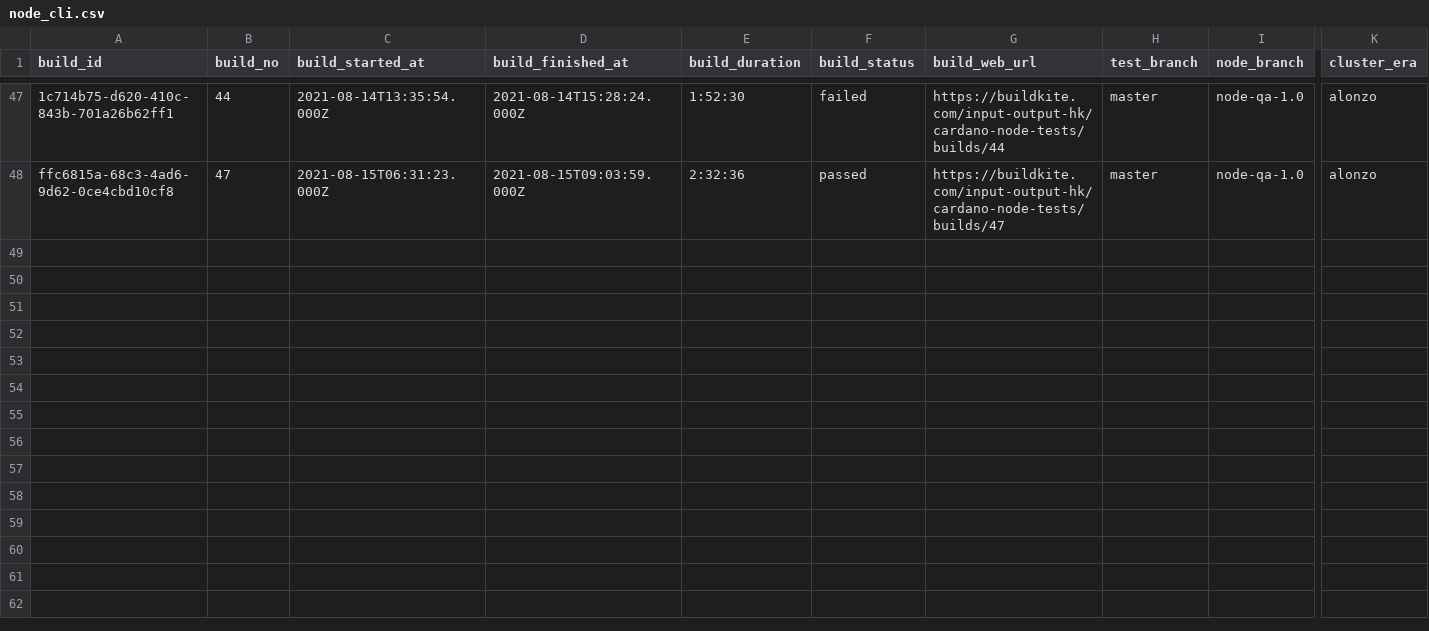
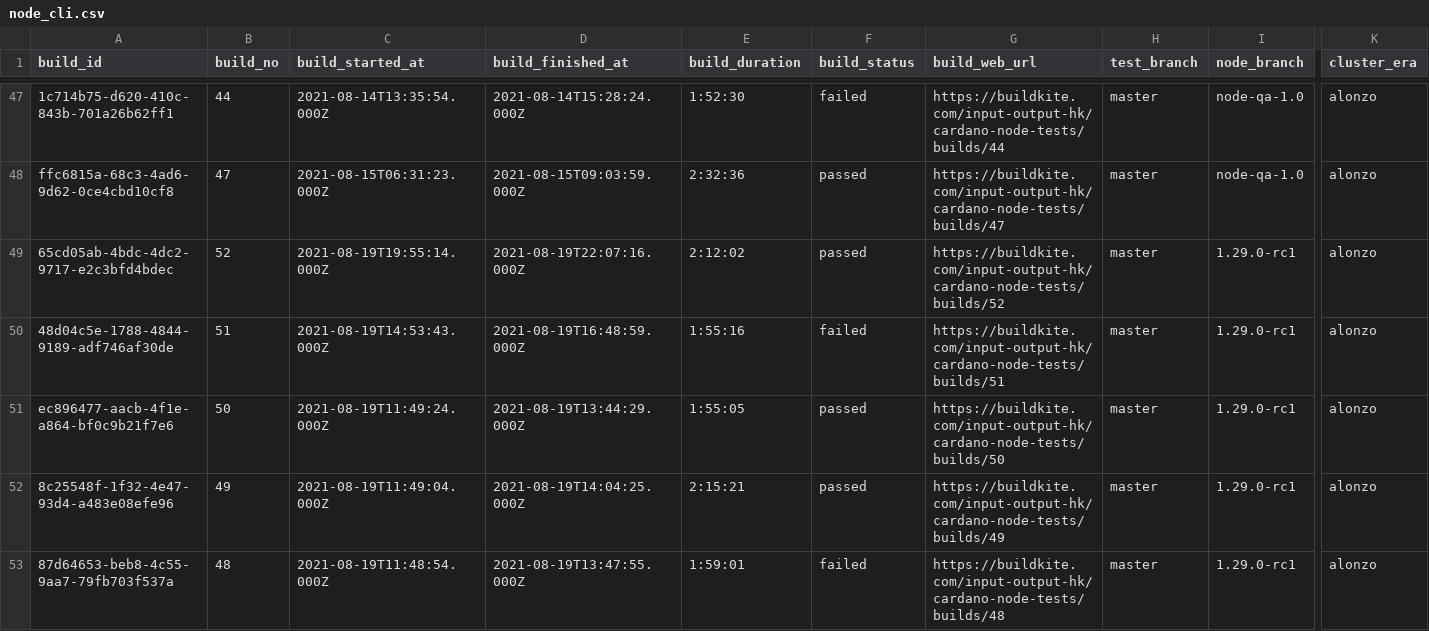
Before and after one commit to saratomaz/cardano-node-tests, a CSV file: sync_tests/csv_files/node_cli.csv, drawn as a sheet; only a part is shown, gaps mark what is left out; rows hold the shown columns only; the diff names each change by its address in the sheet, - before the commit and + after, or states it on an @@ line.

```diff
--- a/sync_tests/csv_files/node_cli.csv
+++ b/sync_tests/csv_files/node_cli.csv
+row 49: 65cd05ab-4bdc-4dc2-9717-e2c3bfd4bdec | 52 | 2021-08-19T19:55:14.000Z | 2021-08-19T22:07:16.000Z | 2:12:02 | passed | https://buildkite.com/input-output-hk/cardano-node-tests/builds/52 | master | 1.29.0-rc1 | alonzo
+row 50: 48d04c5e-1788-4844-9189-adf746af30de | 51 | 2021-08-19T14:53:43.000Z | 2021-08-19T16:48:59.000Z | 1:55:16 | failed | https://buildkite.com/input-output-hk/cardano-node-tests/builds/51 | master | 1.29.0-rc1 | alonzo
+row 51: ec896477-aacb-4f1e-a864-bf0c9b21f7e6 | 50 | 2021-08-19T11:49:24.000Z | 2021-08-19T13:44:29.000Z | 1:55:05 | passed | https://buildkite.com/input-output-hk/cardano-node-tests/builds/50 | master | 1.29.0-rc1 | alonzo
+row 52: 8c25548f-1f32-4e47-93d4-a483e08efe96 | 49 | 2021-08-19T11:49:04.000Z | 2021-08-19T14:04:25.000Z | 2:15:21 | passed | https://buildkite.com/input-output-hk/cardano-node-tests/builds/49 | master | 1.29.0-rc1 | alonzo
+row 53: 87d64653-beb8-4c55-9aa7-79fb703f537a | 48 | 2021-08-19T11:48:54.000Z | 2021-08-19T13:47:55.000Z | 1:59:01 | failed | https://buildkite.com/input-output-hk/cardano-node-tests/builds/48 | master | 1.29.0-rc1 | alonzo
```
Also changed, not shown: sync_tests/csv_files/dbsync_nightly.csv, sync_tests/csv_files/node_nightly.csv, 1 other file.
